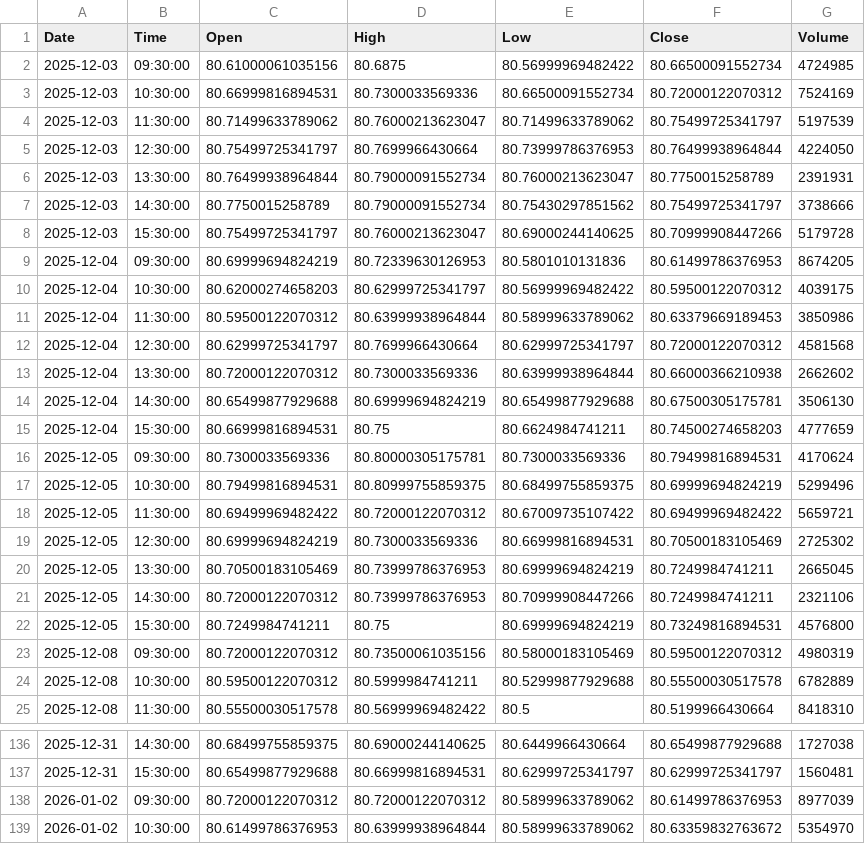
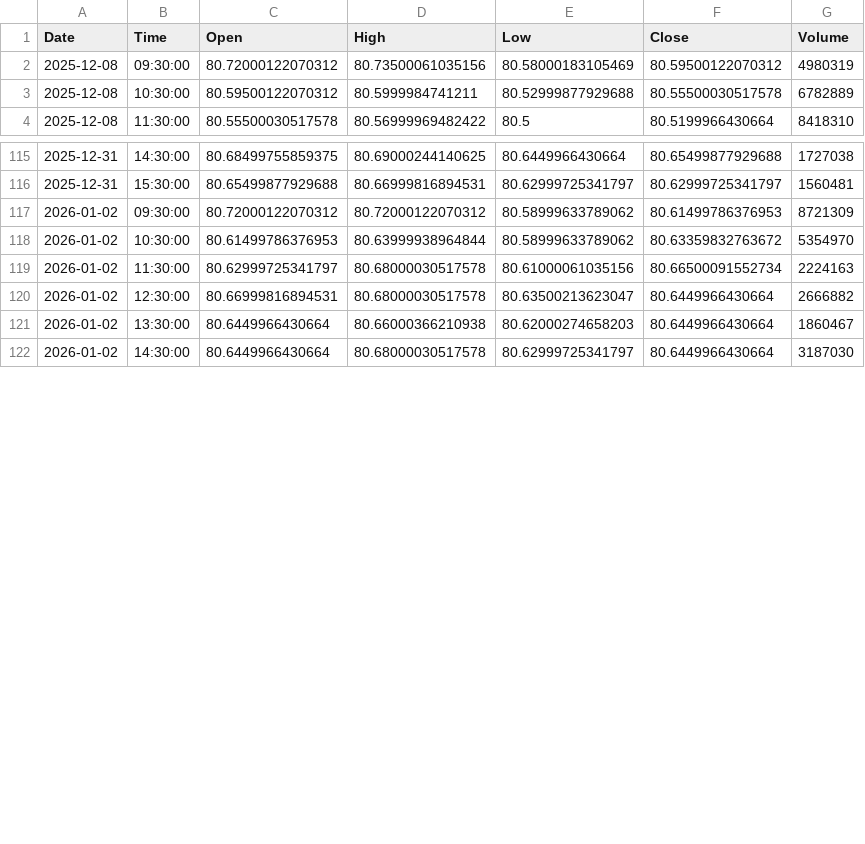
Before and after one commit to jonsflow/risk-divergence, a CSV file: data/hyg_hourly.csv, drawn as a sheet; only a part is shown, gaps mark what is left out; the shorter side is filled out with more unchanged rows; the diff covers the shown part only.

```diff
--- a/data/hyg_hourly.csv
+++ b/data/hyg_hourly.csv
@@ -1,23 +1,2 @@
 Date,Time,Open,High,Low,Close,Volume
-2025-12-03,09:30:00,80.61000061035156,80.6875,80.56999969482422,80.66500091552734,4724985
-2025-12-03,10:30:00,80.66999816894531,80.7300033569336,80.66500091552734,80.72000122070312,7524169
-2025-12-03,11:30:00,80.71499633789062,80.76000213623047,80.71499633789062,80.75499725341797,5197539
-2025-12-03,12:30:00,80.75499725341797,80.7699966430664,80.73999786376953,80.76499938964844,4224050
-2025-12-03,13:30:00,80.76499938964844,80.79000091552734,80.76000213623047,80.7750015258789,2391931
-2025-12-03,14:30:00,80.7750015258789,80.79000091552734,80.75430297851562,80.75499725341797,3738666
-2025-12-03,15:30:00,80.75499725341797,80.76000213623047,80.69000244140625,80.70999908447266,5179728
-2025-12-04,09:30:00,80.69999694824219,80.72339630126953,80.5801010131836,80.61499786376953,8674205
-2025-12-04,10:30:00,80.62000274658203,80.62999725341797,80.56999969482422,80.59500122070312,4039175
-2025-12-04,11:30:00,80.59500122070312,80.63999938964844,80.58999633789062,80.63379669189453,3850986
-2025-12-04,12:30:00,80.62999725341797,80.7699966430664,80.62999725341797,80.72000122070312,4581568
-2025-12-04,13:30:00,80.72000122070312,80.7300033569336,80.63999938964844,80.66000366210938,2662602
-2025-12-04,14:30:00,80.65499877929688,80.69999694824219,80.65499877929688,80.67500305175781,3506130
-2025-12-04,15:30:00,80.66999816894531,80.75,80.6624984741211,80.74500274658203,4777659
-2025-12-05,09:30:00,80.7300033569336,80.80000305175781,80.7300033569336,80.79499816894531,4170624
-2025-12-05,10:30:00,80.79499816894531,80.80999755859375,80.68499755859375,80.69999694824219,5299496
-2025-12-05,11:30:00,80.69499969482422,80.72000122070312,80.67009735107422,80.69499969482422,5659721
-2025-12-05,12:30:00,80.69999694824219,80.7300033569336,80.66999816894531,80.70500183105469,2725302
-2025-12-05,13:30:00,80.70500183105469,80.73999786376953,80.69999694824219,80.7249984741211,2665045
-2025-12-05,14:30:00,80.72000122070312,80.73999786376953,80.70999908447266,80.7249984741211,2321106
-2025-12-05,15:30:00,80.7249984741211,80.75,80.69999694824219,80.73249816894531,4576800
 2025-12-08,09:30:00,80.72000122070312,80.73500061035156,80.58000183105469,80.59500122070312,4980319
@@ -137,3 +116,3 @@ Date,Time,Open,High,Low,Close,Volume
 2025-12-31,15:30:00,80.65499877929688,80.66999816894531,80.62999725341797,80.62999725341797,1560481
-2026-01-02,09:30:00,80.72000122070312,80.72000122070312,80.58999633789062,80.61499786376953,8977039
+2026-01-02,09:30:00,80.72000122070312,80.72000122070312,80.58999633789062,80.61499786376953,8721309
 2026-01-02,10:30:00,80.61499786376953,80.63999938964844,80.58999633789062,80.63359832763672,5354970
```
Also changed, not shown: 7 added rows and 2 edited cells elsewhere in this file, data/gld_hourly.csv, data/iwm_hourly.csv, 12 other files.
